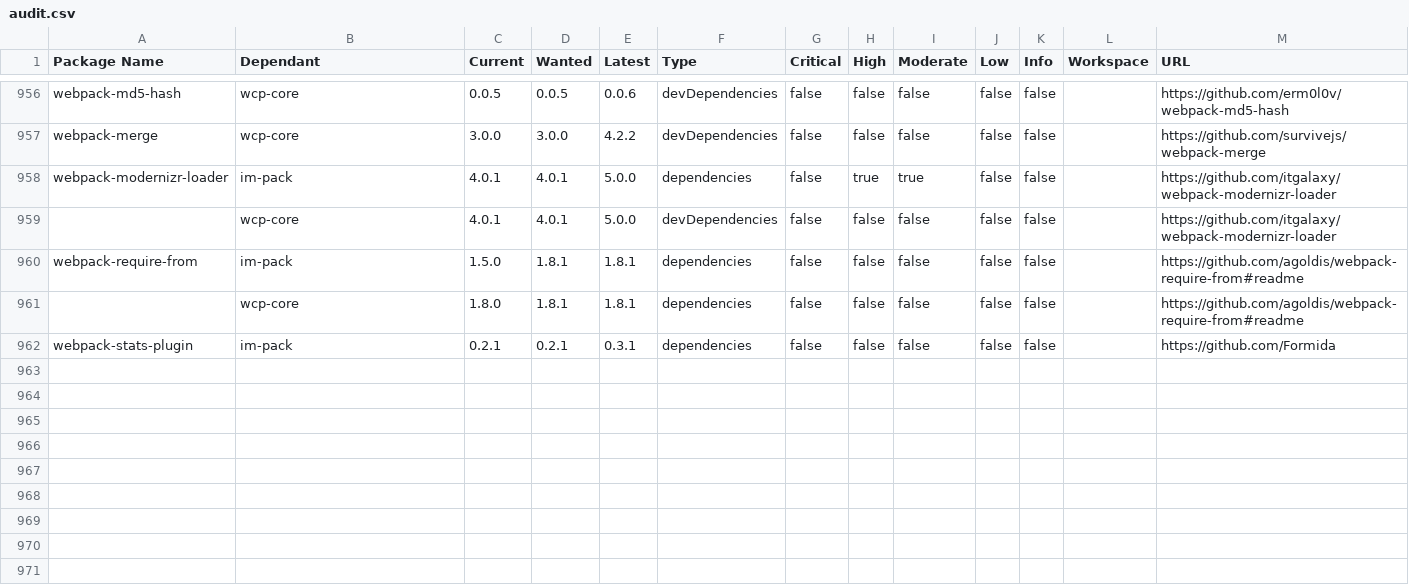
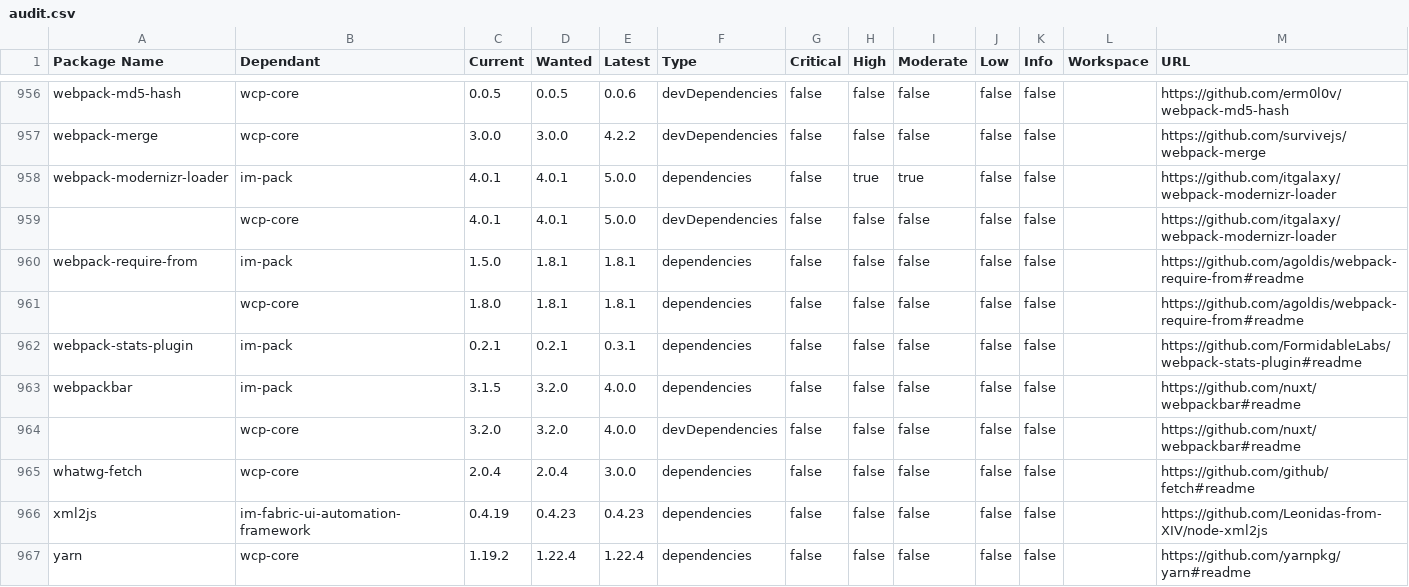
Before and after one commit to im-grahammartin/npm-dependency-audit, a CSV file: dist/audit.csv, drawn as a sheet; only a part is shown, gaps mark what is left out.

Commit message:
Update audit.csv

```diff
--- a/dist/audit.csv
+++ b/dist/audit.csv
@@ -961,2 +961,7 @@ webpack-require-from,im-pack,1.5.0,1.8.1,1.8.1,dependencies,false,false,false,fa
 ,wcp-core,1.8.0,1.8.1,1.8.1,dependencies,false,false,false,false,false,,https://github.com/agoldis/webpack-require-from#readme
-webpack-stats-plugin,im-pack,0.2.1,0.2.1,0.3.1,dependencies,false,false,false,false,false,,https://github.com/Formida
+webpack-stats-plugin,im-pack,0.2.1,0.2.1,0.3.1,dependencies,false,false,false,false,false,,https://github.com/FormidableLabs/webpack-stats-plugin#readme
+webpackbar,im-pack,3.1.5,3.2.0,4.0.0,dependencies,false,false,false,false,false,,https://github.com/nuxt/webpackbar#readme
+,wcp-core,3.2.0,3.2.0,4.0.0,devDependencies,false,false,false,false,false,,https://github.com/nuxt/webpackbar#readme
+whatwg-fetch,wcp-core,2.0.4,2.0.4,3.0.0,dependencies,false,false,false,false,false,,https://github.com/github/fetch#readme
+xml2js,im-fabric-ui-automation-framework,0.4.19,0.4.23,0.4.23,dependencies,false,false,false,false,false,,https://github.com/Leonidas-from-XIV/node-xml2js
+yarn,wcp-core,1.19.2,1.22.4,1.22.4,dependencies,false,false,false,false,false,,https://github.com/yarnpkg/yarn#readme
```
